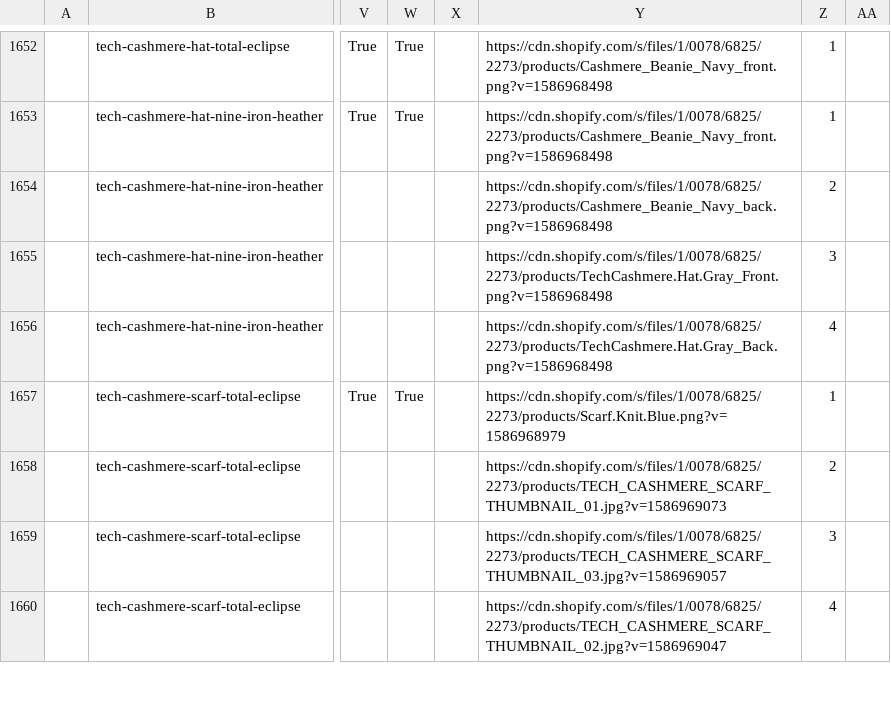
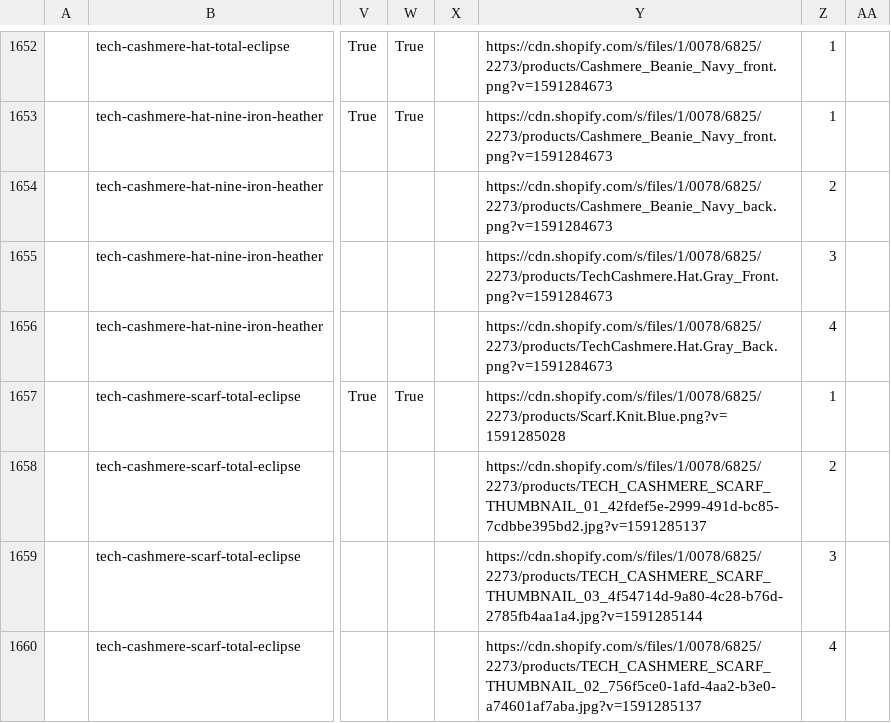
Before and after one commit to arishabh/boulevard, a CSV file: v4/new/MackweldonInventory.csv, drawn as a sheet; only a part is shown, gaps mark what is left out; the diff covers the shown part only; the diff names each change by its address in the sheet, - before the commit and + after, or states it on an @@ line.

```diff
--- a/v4/new/MackweldonInventory.csv
+++ b/v4/new/MackweldonInventory.csv
-Y1652:Y1653: https://cdn.shopify.com/s/files/1/0078/6825/2273/products/Cashmere_Beanie_Navy_front.png?v=1586968498
+Y1652:Y1653: https://cdn.shopify.com/s/files/1/0078/6825/2273/products/Cashmere_Beanie_Navy_front.png?v=1591284673
-Y1654: https://cdn.shopify.com/s/files/1/0078/6825/2273/products/Cashmere_Beanie_Navy_back.png?v=1586968498
+Y1654: https://cdn.shopify.com/s/files/1/0078/6825/2273/products/Cashmere_Beanie_Navy_back.png?v=1591284673
-Y1655: https://cdn.shopify.com/s/files/1/0078/6825/2273/products/TechCashmere.Hat.Gray_Front.png?v=1586968498
+Y1655: https://cdn.shopify.com/s/files/1/0078/6825/2273/products/TechCashmere.Hat.Gray_Front.png?v=1591284673
-Y1656: https://cdn.shopify.com/s/files/1/0078/6825/2273/products/TechCashmere.Hat.Gray_Back.png?v=1586968498
+Y1656: https://cdn.shopify.com/s/files/1/0078/6825/2273/products/TechCashmere.Hat.Gray_Back.png?v=1591284673
-Y1657: https://cdn.shopify.com/s/files/1/0078/6825/2273/products/Scarf.Knit.Blue.png?v=1586968979
+Y1657: https://cdn.shopify.com/s/files/1/0078/6825/2273/products/Scarf.Knit.Blue.png?v=1591285028
-Y1658: https://cdn.shopify.com/s/files/1/0078/6825/2273/products/TECH_CASHMERE_SCARF_THUMBNAIL_01.jpg?v=1586969073
+Y1658: https://cdn.shopify.com/s/files/1/0078/6825/2273/products/TECH_CASHMERE_SCARF_THUMBNAIL_01_42fdef5e-2999-491d-bc85-7cdbbe395bd2.jpg?v=1591285137
-Y1659: https://cdn.shopify.com/s/files/1/0078/6825/2273/products/TECH_CASHMERE_SCARF_THUMBNAIL_03.jpg?v=1586969057
+Y1659: https://cdn.shopify.com/s/files/1/0078/6825/2273/products/TECH_CASHMERE_SCARF_THUMBNAIL_03_4f54714d-9a80-4c28-b76d-2785fb4aa1a4.jpg?v=1591285144
-Y1660: https://cdn.shopify.com/s/files/1/0078/6825/2273/products/TECH_CASHMERE_SCARF_THUMBNAIL_02.jpg?v=1586969047
+Y1660: https://cdn.shopify.com/s/files/1/0078/6825/2273/products/TECH_CASHMERE_SCARF_THUMBNAIL_02_756f5ce0-1afd-4aa2-b3e0-a74601af7aba.jpg?v=1591285137
```
Also changed, not shown: 6 added rows, 6 removed rows and 52 edited cells elsewhere in this file, v4/new/JackhenryInventory.csv, v4/old/DuvindesignInventory.csv, 57 other files.
